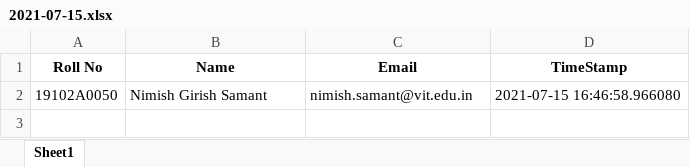
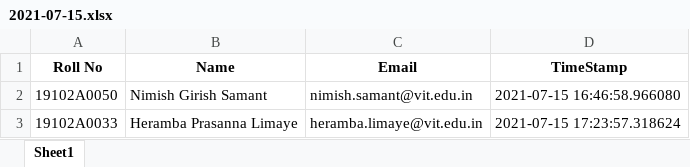
Before and after one commit to IP26-SE23-INTERNSHIP/Attendance-System, an Excel workbook: excel/2021-07-15.xlsx, sheet Sheet1, drawn as a sheet; values as stored, in another font and other column widths than the file's, no borders; the diff names each change by its address in the sheet, - before the commit and + after, or states it on an @@ line.

```diff
--- a/excel/2021-07-15.xlsx (sheet Sheet1)
+++ b/excel/2021-07-15.xlsx (sheet Sheet1)
+row 3: 19102A0033 | Heramba Prasanna Limaye | heramba.limaye@vit.edu.in | 2021-07-15 17:23:57.318624
```
Also changed, not shown: 3 other files.
